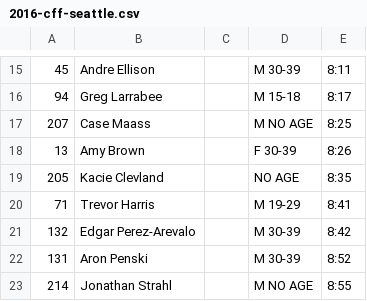
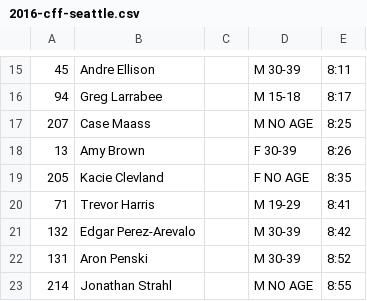
Before and after one commit to joduncan/RaceScoring, a CSV file: data/2016-cff-seattle.csv, drawn as a sheet; only a part is shown, gaps mark what is left out.

Commit message:
added kacie

```diff
--- a/data/2016-cff-seattle.csv
+++ b/data/2016-cff-seattle.csv
@@ -18,3 +18,3 @@
 13,Amy Brown,,F 30-39,8:26
-205,Kacie Clevland,,NO AGE,8:35
+205,Kacie Clevland,,F NO AGE,8:35
 71,Trevor Harris,,M 19-29,8:41
```
